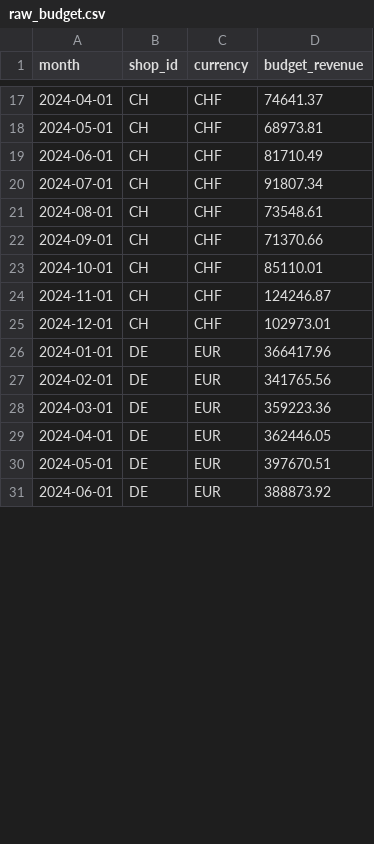
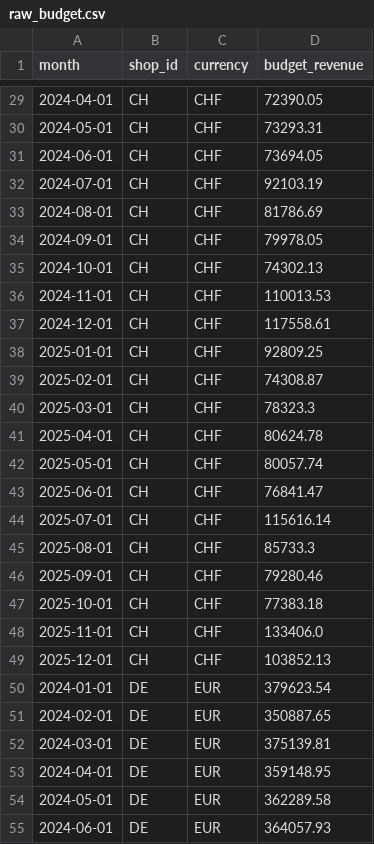
Before and after one commit to julianhilgemann/BI-Pipeline, a CSV file: vantage-rebuild/data_generation/output/raw_budget.csv, drawn as a sheet; only a part is shown, gaps mark what is left out; the diff covers the shown part only.

```diff
--- a/vantage-rebuild/data_generation/output/raw_budget.csv
+++ b/vantage-rebuild/data_generation/output/raw_budget.csv
@@ -17,15 +29,27 @@ month,shop_id,currency,budget_revenue
-2024-04-01,CH,CHF,74641.37
-2024-05-01,CH,CHF,68973.81
-2024-06-01,CH,CHF,81710.49
-2024-07-01,CH,CHF,91807.34
-2024-08-01,CH,CHF,73548.61
-2024-09-01,CH,CHF,71370.66
-2024-10-01,CH,CHF,85110.01
-2024-11-01,CH,CHF,124246.87
-2024-12-01,CH,CHF,102973.01
-2024-01-01,DE,EUR,366417.96
-2024-02-01,DE,EUR,341765.56
-2024-03-01,DE,EUR,359223.36
-2024-04-01,DE,EUR,362446.05
-2024-05-01,DE,EUR,397670.51
-2024-06-01,DE,EUR,388873.92
+2024-04-01,CH,CHF,72390.05
+2024-05-01,CH,CHF,73293.31
+2024-06-01,CH,CHF,73694.05
+2024-07-01,CH,CHF,92103.19
+2024-08-01,CH,CHF,81786.69
+2024-09-01,CH,CHF,79978.05
+2024-10-01,CH,CHF,74302.13
+2024-11-01,CH,CHF,110013.53
+2024-12-01,CH,CHF,117558.61
+2025-01-01,CH,CHF,92809.25
+2025-02-01,CH,CHF,74308.87
+2025-03-01,CH,CHF,78323.3
+2025-04-01,CH,CHF,80624.78
+2025-05-01,CH,CHF,80057.74
+2025-06-01,CH,CHF,76841.47
+2025-07-01,CH,CHF,115616.14
+2025-08-01,CH,CHF,85733.3
+2025-09-01,CH,CHF,79280.46
+2025-10-01,CH,CHF,77383.18
+2025-11-01,CH,CHF,133406.0
+2025-12-01,CH,CHF,103852.13
+2024-01-01,DE,EUR,379623.54
+2024-02-01,DE,EUR,350887.65
+2024-03-01,DE,EUR,375139.81
+2024-04-01,DE,EUR,359148.95
+2024-05-01,DE,EUR,362289.58
+2024-06-01,DE,EUR,364057.93
```
Also changed, not shown: 24 added rows and 21 edited cells elsewhere in this file, vantage-rebuild/data_generation/output/raw_products.csv, 48 other files.
